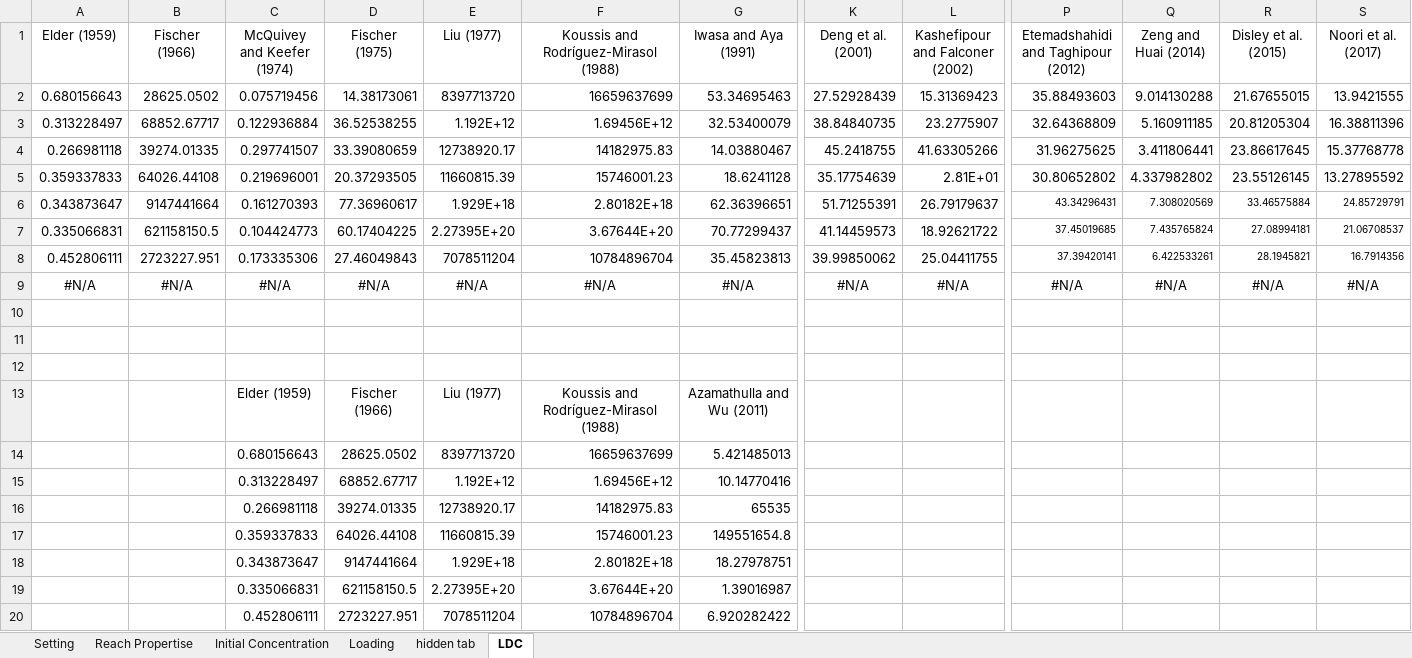
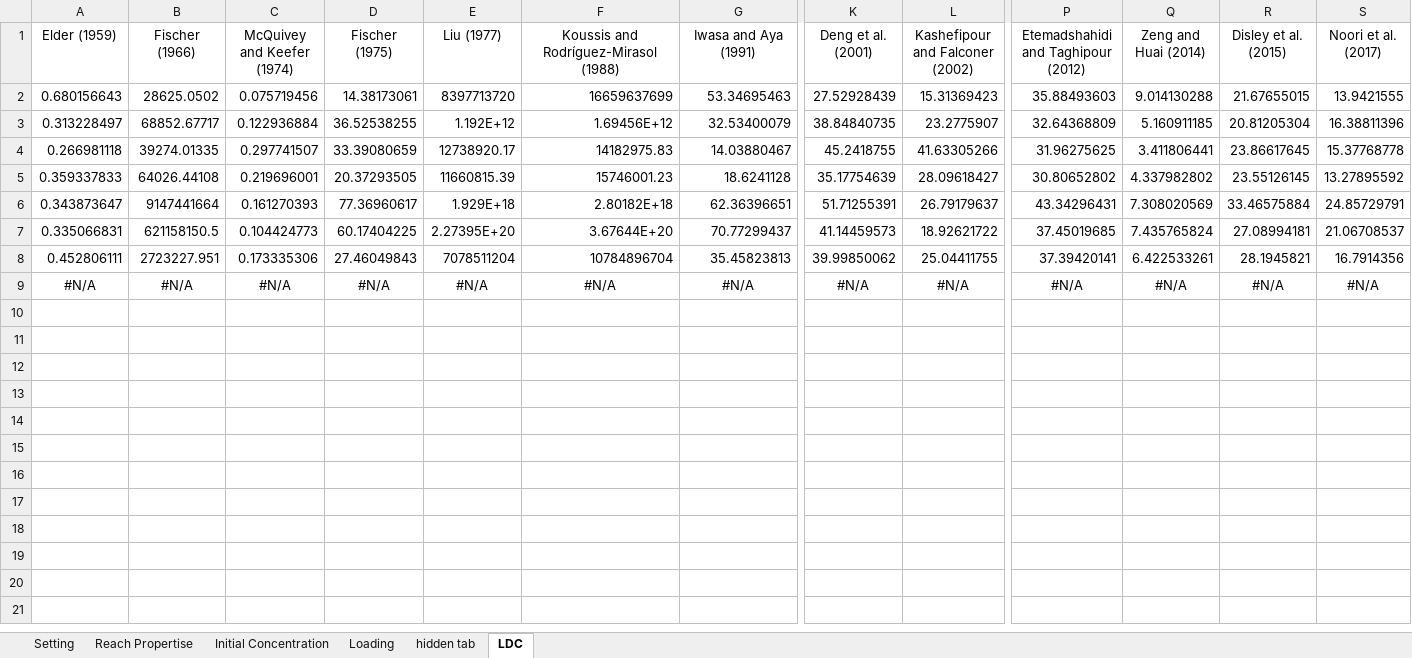
Before and after one commit to Riverchain/watum, an Excel workbook: archived modeled files/Severn River/Raw and un-modeled excel files to be run by WATUM/Dx_1998_Li_et_al_Paper02_Severn.xlsx, sheet LDC, drawn as a sheet; only a part is shown, gaps mark what is left out; values as stored, in another font and other column widths than the file's, no borders; rows hold the shown columns only; the diff names each change by its address in the sheet, - before the commit and + after, or states it on an @@ line.

```diff
--- a/archived modeled files/Severn River/Raw and un-modeled excel files to be run by WATUM/Dx_1998_Li_et_al_Paper02_Severn.xlsx (sheet LDC)
+++ b/archived modeled files/Severn River/Raw and un-modeled excel files to be run by WATUM/Dx_1998_Li_et_al_Paper02_Severn.xlsx (sheet LDC)
-L5 (Kashefipour and Falconer (2002)): 2.81E+01
+L5 (Kashefipour and Falconer (2002)): 28.09618427
@@ P6:S8 text size: larger @@
-row 10: (empty)
-row 11: (empty)
-row 12: (empty)
-row 13:  |  | Elder (1959) | Fischer (1966) | Liu (1977) | Koussis and Rodríguez-Mirasol (1988) | Azamathulla and Wu (2011)
-row 14:  |  | 0.680156643 | 28625.0502 | 8397713720 | 16659637699 | 5.421485013
-row 15:  |  | 0.313228497 | 68852.67717 | 1.192E+12 | 1.69456E+12 | 10.14770416
-row 16:  |  | 0.266981118 | 39274.01335 | 12738920.17 | 14182975.83 | 65535
-row 17:  |  | 0.359337833 | 64026.44108 | 11660815.39 | 15746001.23 | 149551654.8
-row 18:  |  | 0.343873647 | 9147441664 | 1.929E+18 | 2.80182E+18 | 18.27978751
-row 19:  |  | 0.335066831 | 621158150.5 | 2.27395E+20 | 3.67644E+20 | 1.39016987
-row 20:  |  | 0.452806111 | 2723227.951 | 7078511204 | 10784896704 | 6.920282422
```
Also changed, not shown: sheet Reach Propertise, sheet hidden tab, sheet Setting, sheet Loading, Outputs_Paper02_2.xlsx, archived modeled files/Severn River/Raw and un-modeled excel files to be run by WATUM/Dx_2009_Sahay_and_Dutta_Paper02_Severn.xlsx, 31 other files.
